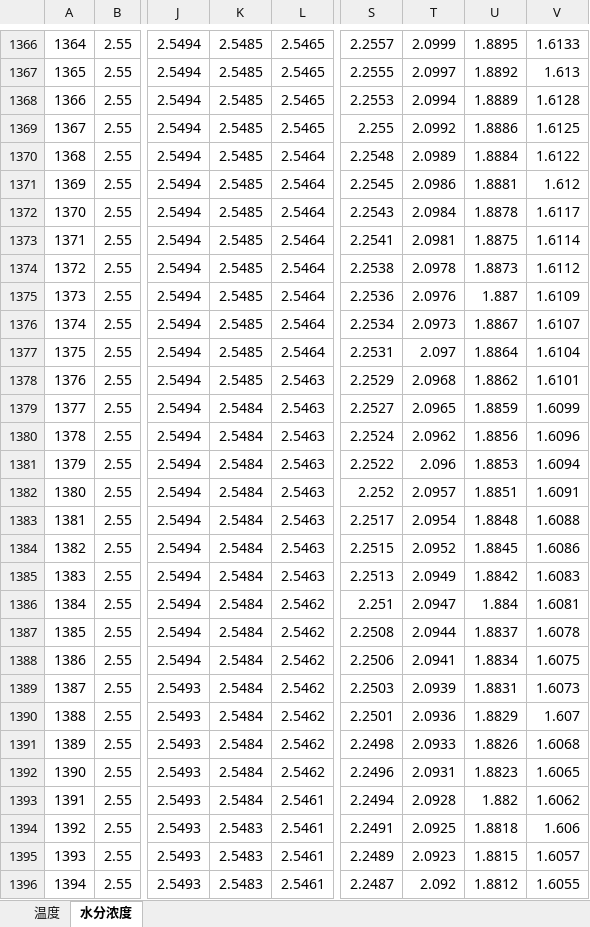
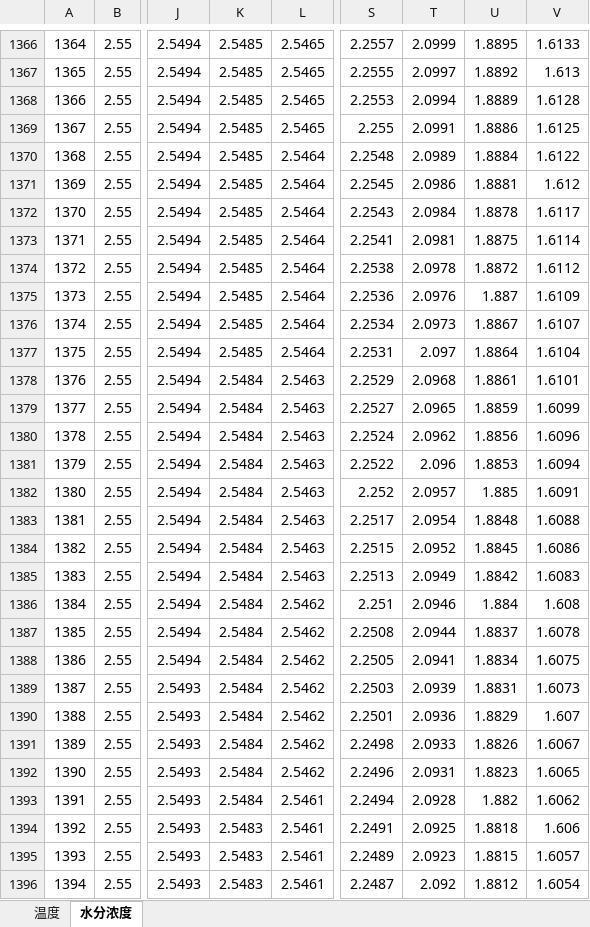
Before and after one commit to li2396803/cumcm2026-a-herb-drying, an Excel workbook: outputs/result_files/result1.xlsx, sheet 水分浓度, drawn as a sheet; only a part is shown, gaps mark what is left out; values as stored, in another font and other column widths than the file's, no borders; the diff covers the shown part only; the diff names each change by its address in the sheet, - before the commit and + after, or states it on an @@ line.

```diff
--- a/outputs/result_files/result1.xlsx (sheet 水分浓度)
+++ b/outputs/result_files/result1.xlsx (sheet 水分浓度)
-T1369: 2.0992
+T1369: 2.0991
-U1374: 1.8873
+U1374: 1.8872
-K1378: 2.5485
+K1378: 2.5484
-U1378: 1.8862
+U1378: 1.8861
-U1382: 1.8851
+U1382: 1.885
-T1386: 2.0947
+T1386: 2.0946
-V1386: 1.6081
+V1386: 1.608
-S1388: 2.2506
+S1388: 2.2505
-V1391: 1.6068
+V1391: 1.6067
-V1396: 1.6055
+V1396: 1.6054
```
Also changed, not shown: 248 edited cells elsewhere in this sheet, sheet 温度, outputs/result_files/result3.xlsx, outputs/result_files/result4.xlsx, 45 other files.
